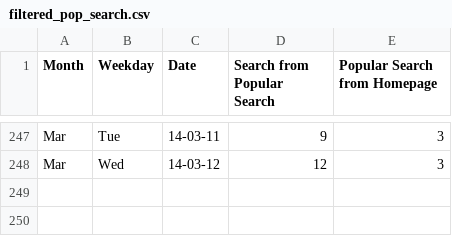
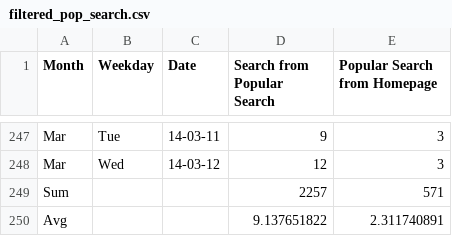
Before and after one commit to llswanson/UMMDP14, a CSV file: output/filtered_pop_search.csv, drawn as a sheet; only a part is shown, gaps mark what is left out; the diff names each change by its address in the sheet, - before the commit and + after, or states it on an @@ line.

```diff
--- a/output/filtered_pop_search.csv
+++ b/output/filtered_pop_search.csv
+row 249: Sum |  |  | 2257 | 571
+row 250: Avg |  |  | 9.137651822 | 2.311740891
```
Also changed, not shown: output/Filtered_Tag_search&_time_search.csv, 1 other file.
